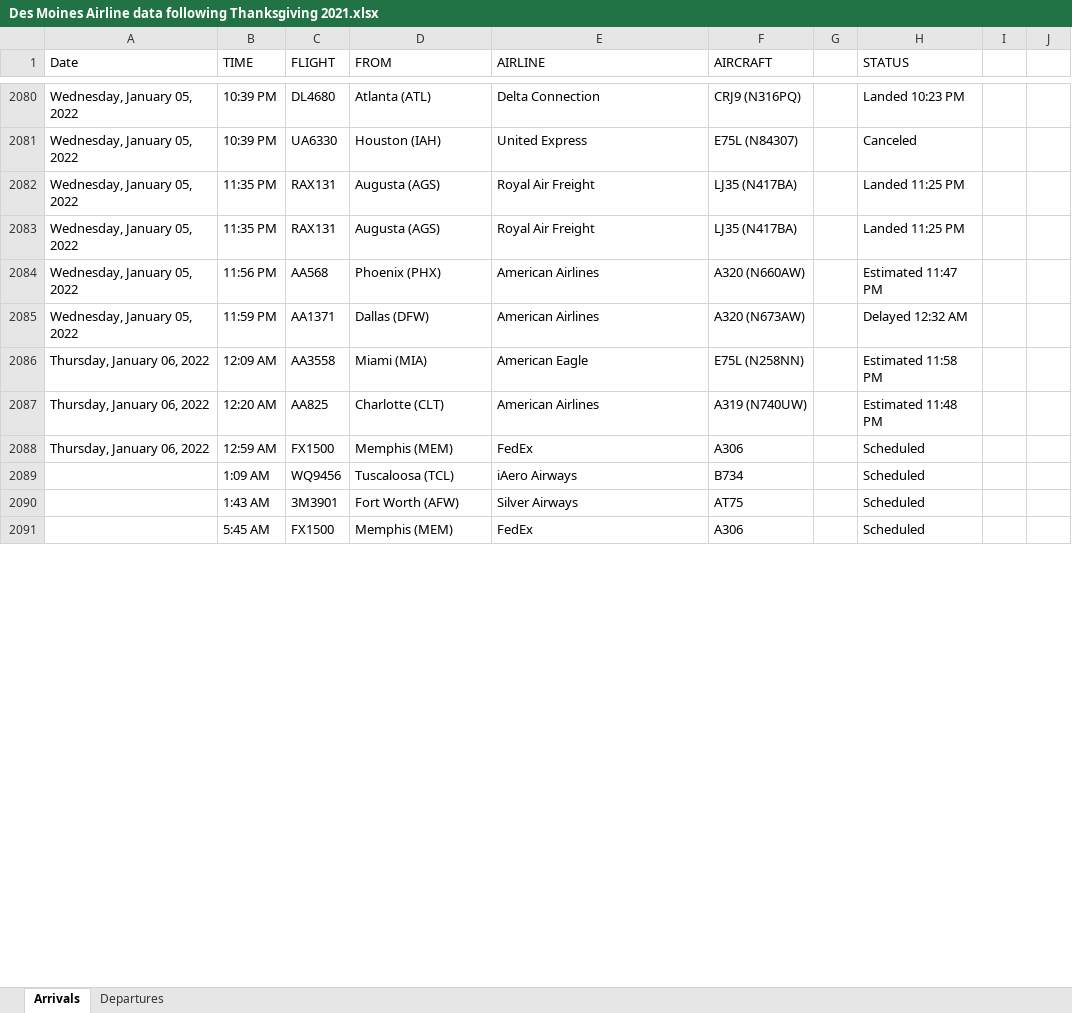
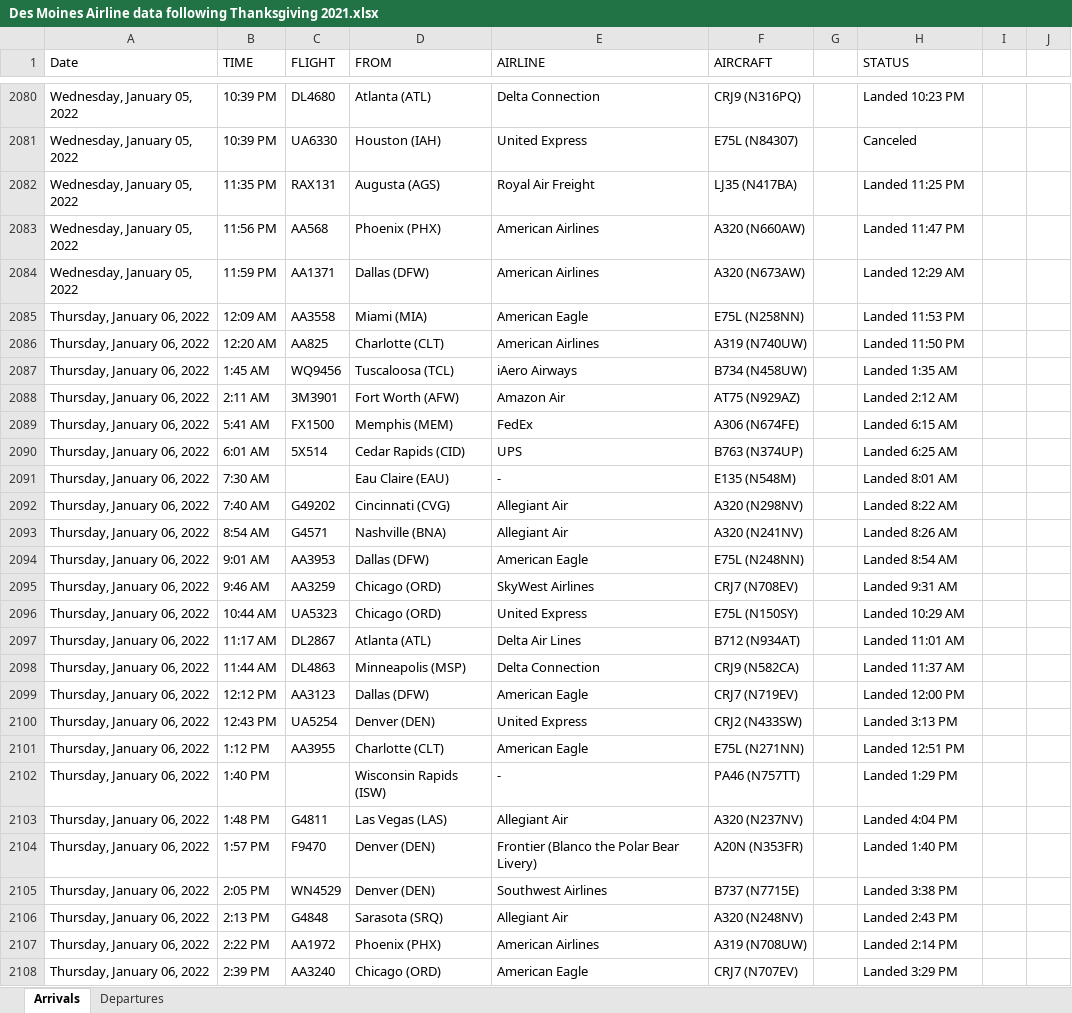
Before and after one commit to profSeeger/LVM-Code, an Excel workbook: codeLibrary/R/R/airlineData/Des Moines Airline data following Thanksgiving 2021.xlsx, sheet Arrivals, drawn as a sheet; only a part is shown, gaps mark what is left out; values as stored, in another font and other column widths than the file's, no cell formats; removed rows and columns are numbered as before the commit, all else as after; the diff covers the shown part only; the diff names each change by its address in the sheet, - before the commit and + after, or states it on an @@ line.

Commit message:
Update Des Moines Airline data following Thanksgiving 2021.xlsx

```diff
--- a/codeLibrary/R/R/airlineData/Des Moines Airline data following Thanksgiving 2021.xlsx (sheet Arrivals)
+++ b/codeLibrary/R/R/airlineData/Des Moines Airline data following Thanksgiving 2021.xlsx (sheet Arrivals)
-row 2083: Wednesday, January 05, 2022 | 11:35 PM | RAX131 | Augusta (AGS) | Royal Air Freight | LJ35 (N417BA) |  | Landed 11:25 PM
-H2083 (STATUS): Estimated 11:47 PM
+H2083 (STATUS): Landed 11:47 PM
-H2084 (STATUS): Delayed 12:32 AM
+H2084 (STATUS): Landed 12:29 AM
-H2085 (STATUS): Estimated 11:58 PM
+H2085 (STATUS): Landed 11:53 PM
-H2086 (STATUS): Estimated 11:48 PM
+H2086 (STATUS): Landed 11:50 PM
+row 2087: Thursday, January 06, 2022 | 1:45 AM | WQ9456 | Tuscaloosa (TCL) | iAero Airways | B734 (N458UW) |  | Landed 1:35 AM
+row 2088: Thursday, January 06, 2022 | 2:11 AM | 3M3901 | Fort Worth (AFW) | Amazon Air | AT75 (N929AZ) |  | Landed 2:12 AM
-B2089 (TIME): 12:59 AM
+B2089 (TIME): 5:41 AM
-F2089 (AIRCRAFT): A306
+F2089 (AIRCRAFT): A306 (N674FE)
-H2089 (STATUS): Scheduled
+H2089 (STATUS): Landed 6:15 AM
-row 2089:  | 1:09 AM | WQ9456 | Tuscaloosa (TCL) | iAero Airways | B734 |  | Scheduled
-row 2090:  | 1:43 AM | 3M3901 | Fort Worth (AFW) | Silver Airways | AT75 |  | Scheduled
-row 2091:  | 5:45 AM | FX1500 | Memphis (MEM) | FedEx | A306 |  | Scheduled
+row 2090: Thursday, January 06, 2022 | 6:01 AM | 5X514 | Cedar Rapids (CID) | UPS | B763 (N374UP) |  | Landed 6:25 AM
+row 2091: Thursday, January 06, 2022 | 7:30 AM |  | Eau Claire (EAU) | - | E135 (N548M) |  | Landed 8:01 AM
+row 2092: Thursday, January 06, 2022 | 7:40 AM | G49202 | Cincinnati (CVG) | Allegiant Air | A320 (N298NV) |  | Landed 8:22 AM
+row 2093: Thursday, January 06, 2022 | 8:54 AM | G4571 | Nashville (BNA) | Allegiant Air | A320 (N241NV) |  | Landed 8:26 AM
+row 2094: Thursday, January 06, 2022 | 9:01 AM | AA3953 | Dallas (DFW) | American Eagle | E75L (N248NN) |  | Landed 8:54 AM
+row 2095: Thursday, January 06, 2022 | 9:46 AM | AA3259 | Chicago (ORD) | SkyWest Airlines | CRJ7 (N708EV) |  | Landed 9:31 AM
+row 2096: Thursday, January 06, 2022 | 10:44 AM | UA5323 | Chicago (ORD) | United Express | E75L (N150SY) |  | Landed 10:29 AM
+row 2097: Thursday, January 06, 2022 | 11:17 AM | DL2867 | Atlanta (ATL) | Delta Air Lines | B712 (N934AT) |  | Landed 11:01 AM
+row 2098: Thursday, January 06, 2022 | 11:44 AM | DL4863 | Minneapolis (MSP) | Delta Connection | CRJ9 (N582CA) |  | Landed 11:37 AM
+row 2099: Thursday, January 06, 2022 | 12:12 PM | AA3123 | Dallas (DFW) | American Eagle | CRJ7 (N719EV) |  | Landed 12:00 PM
+row 2100: Thursday, January 06, 2022 | 12:43 PM | UA5254 | Denver (DEN) | United Express | CRJ2 (N433SW) |  | Landed 3:13 PM
+row 2101: Thursday, January 06, 2022 | 1:12 PM | AA3955 | Charlotte (CLT) | American Eagle | E75L (N271NN) |  | Landed 12:51 PM
+row 2102: Thursday, January 06, 2022 | 1:40 PM |  | Wisconsin Rapids (ISW) | - | PA46 (N757TT) |  | Landed 1:29 PM
+row 2103: Thursday, January 06, 2022 | 1:48 PM | G4811 | Las Vegas (LAS) | Allegiant Air | A320 (N237NV) |  | Landed 4:04 PM
+row 2104: Thursday, January 06, 2022 | 1:57 PM | F9470 | Denver (DEN) | Frontier (Blanco the Polar Bear Livery) | A20N (N353FR) |  | Landed 1:40 PM
+row 2105: Thursday, January 06, 2022 | 2:05 PM | WN4529 | Denver (DEN) | Southwest Airlines | B737 (N7715E) |  | Landed 3:38 PM
+row 2106: Thursday, January 06, 2022 | 2:13 PM | G4848 | Sarasota (SRQ) | Allegiant Air | A320 (N248NV) |  | Landed 2:43 PM
+row 2107: Thursday, January 06, 2022 | 2:22 PM | AA1972 | Phoenix (PHX) | American Airlines | A319 (N708UW) |  | Landed 2:14 PM
+row 2108: Thursday, January 06, 2022 | 2:39 PM | AA3240 | Chicago (ORD) | American Eagle | CRJ7 (N707EV) |  | Landed 3:29 PM
```
Also changed, not shown: 90 added rows, 33 removed rows, 2 moved rows and 27 edited cells elsewhere in this sheet, sheet Departures, cell formats.
